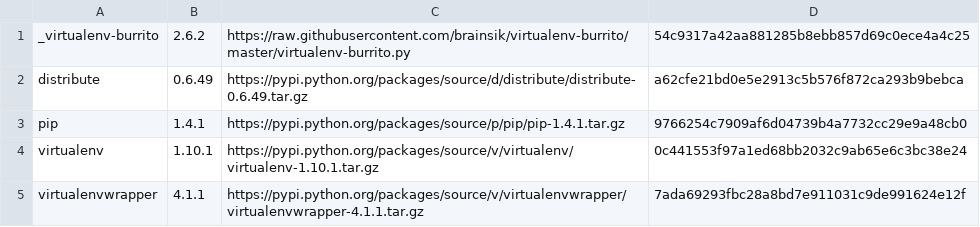
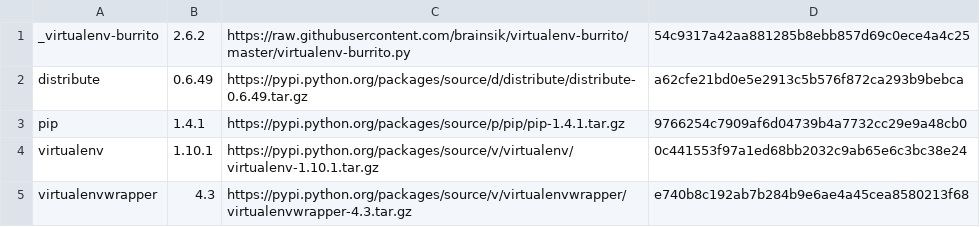
Before and after one commit to brainsik/virtualenv-burrito, a CSV file: versions.csv, drawn as a sheet.

Commit message:
new upstream virtualenvwrapper

```diff
--- a/versions.csv
+++ b/versions.csv
@@ -4,2 +4,2 @@ pip,1.4.1,https://pypi.python.org/packages/source/p/pip/pip-1.4.1.tar.gz,9766254
 virtualenv,1.10.1,https://pypi.python.org/packages/source/v/virtualenv/virtualenv-1.10.1.tar.gz,0c441553f97a1ed68bb2032c9ab65e6c3bc38e24
-virtualenvwrapper,4.1.1,https://pypi.python.org/packages/source/v/virtualenvwrapper/virtualenvwrapper-4.1.1.tar.gz,7ada69293fbc28a8bd7e911031c9de991624e12f
+virtualenvwrapper,4.3,https://pypi.python.org/packages/source/v/virtualenvwrapper/virtualenvwrapper-4.3.tar.gz,e740b8c192ab7b284b9e6ae4a45cea8580213f68
```
Also changed, not shown: 1 other file.
